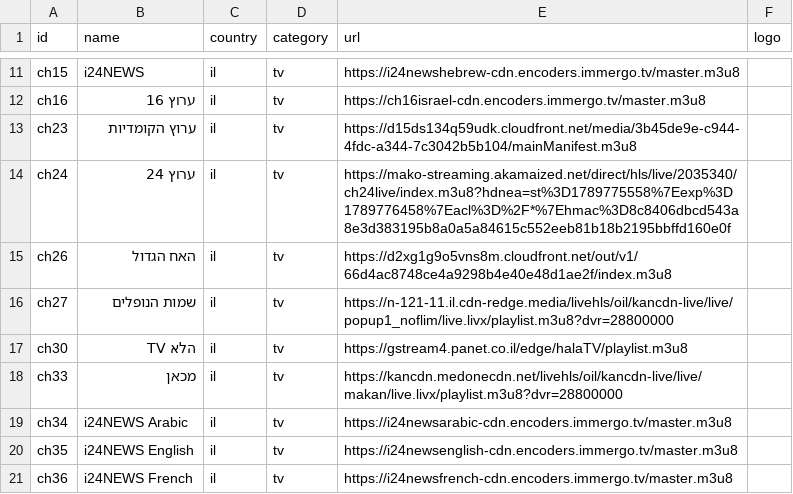
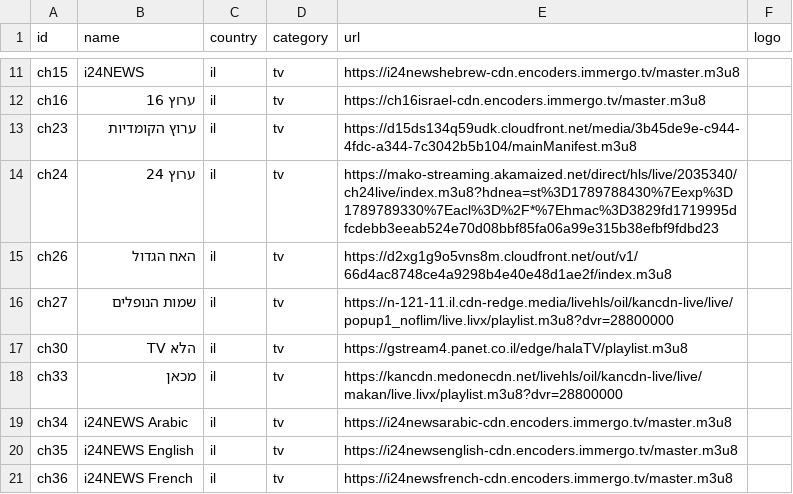
Before and after one commit to Nir-0z/split-tv, a CSV file: channels.csv, drawn as a sheet; only a part is shown, gaps mark what is left out.

```diff
--- a/channels.csv
+++ b/channels.csv
@@ -13,3 +13,3 @@ ch16,ערוץ 16,il,tv,https://ch16israel-cdn.encoders.immergo.tv/master.m3u8,
 ch23,ערוץ הקומדיות,il,tv,https://d15ds134q59udk.cloudfront.net/media/3b45de9e-c944-4fdc-a344-7c3042b5b104/mainManifest.m3u8,
-ch24,ערוץ 24,il,tv,https://mako-streaming.akamaized.net/direct/hls/live/2035340/ch24live/index.m3u8?hdnea=st%3D1789775558%7Eexp%3D1789776458%7Eacl%3D%2F*%7Ehmac%3D8c8406dbcd543a8e3d383195b8a0a5a84615c552eeb81b18b2195bbffd160e0f,
+ch24,ערוץ 24,il,tv,https://mako-streaming.akamaized.net/direct/hls/live/2035340/ch24live/index.m3u8?hdnea=st%3D1789788430%7Eexp%3D1789789330%7Eacl%3D%2F*%7Ehmac%3D3829fd1719995dfcdebb3eeab524e70d08bbf85fa06a99e315b38efbf9fdbd23,
 ch26,האח הגדול,il,tv,https://d2xg1g9o5vns8m.cloudfront.net/out/v1/66d4ac8748ce4a9298b4e40e48d1ae2f/index.m3u8,
```
